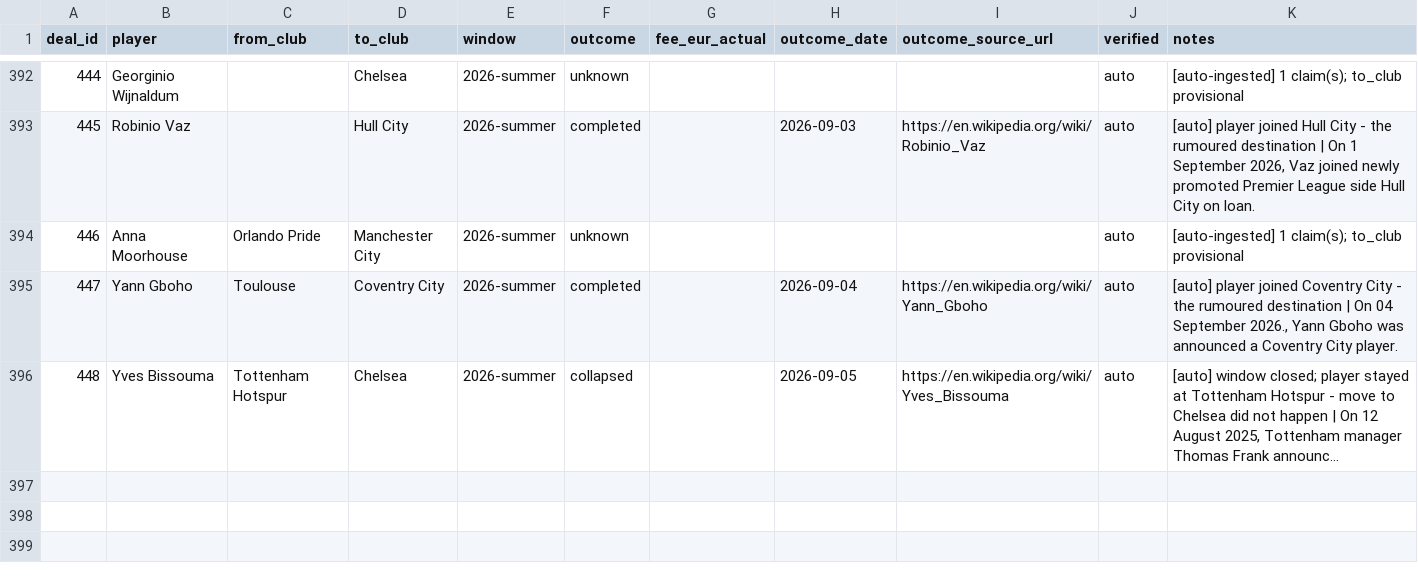
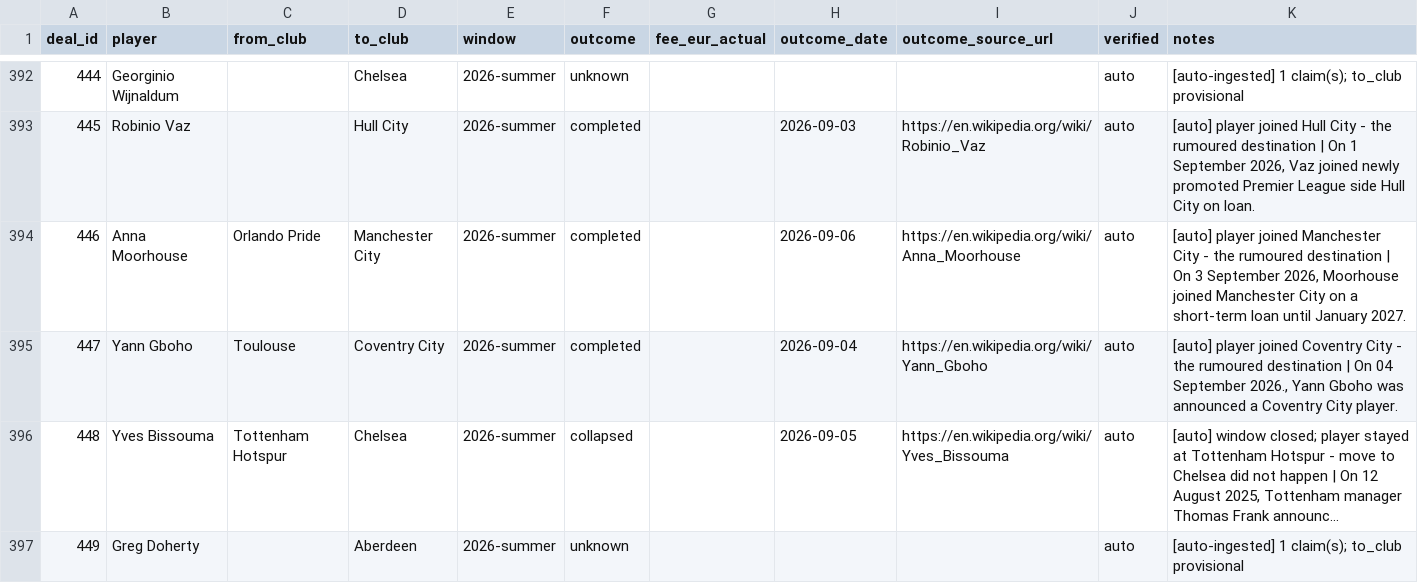
Before and after one commit to har27il/transfer-truth, a CSV file: ground-truth/deals.csv, drawn as a sheet; only a part is shown, gaps mark what is left out; long unchanged cells end in …; the diff names each change by its address in the sheet, - before the commit and + after, or states it on an @@ line.

```diff
--- a/ground-truth/deals.csv
+++ b/ground-truth/deals.csv
-F394 (outcome): unknown
+F394 (outcome): completed
-H394 (outcome_date): (empty)
+H394 (outcome_date): 2026-09-06
-I394 (outcome_source_url): (empty)
+I394 (outcome_source_url): https://en.wikipedia.org/wiki/Anna_Moorhouse
-K394 (notes): [auto-ingested] 1 claim(s); to_club provisional
+K394 (notes): [auto] player joined Manchester City - the rumoured destination | On 3 September 2026, Moorhouse joined Manchester City on a short-term loan until January 2027.
+row 397: 449 | Greg Doherty |  | Aberdeen | 2026-summer | unknown |  |  |  | auto | [auto-ingested] 1 claim(s); to_club provisional
```
Also changed, not shown: ground-truth/journalist_claims.csv, 2 other files.
